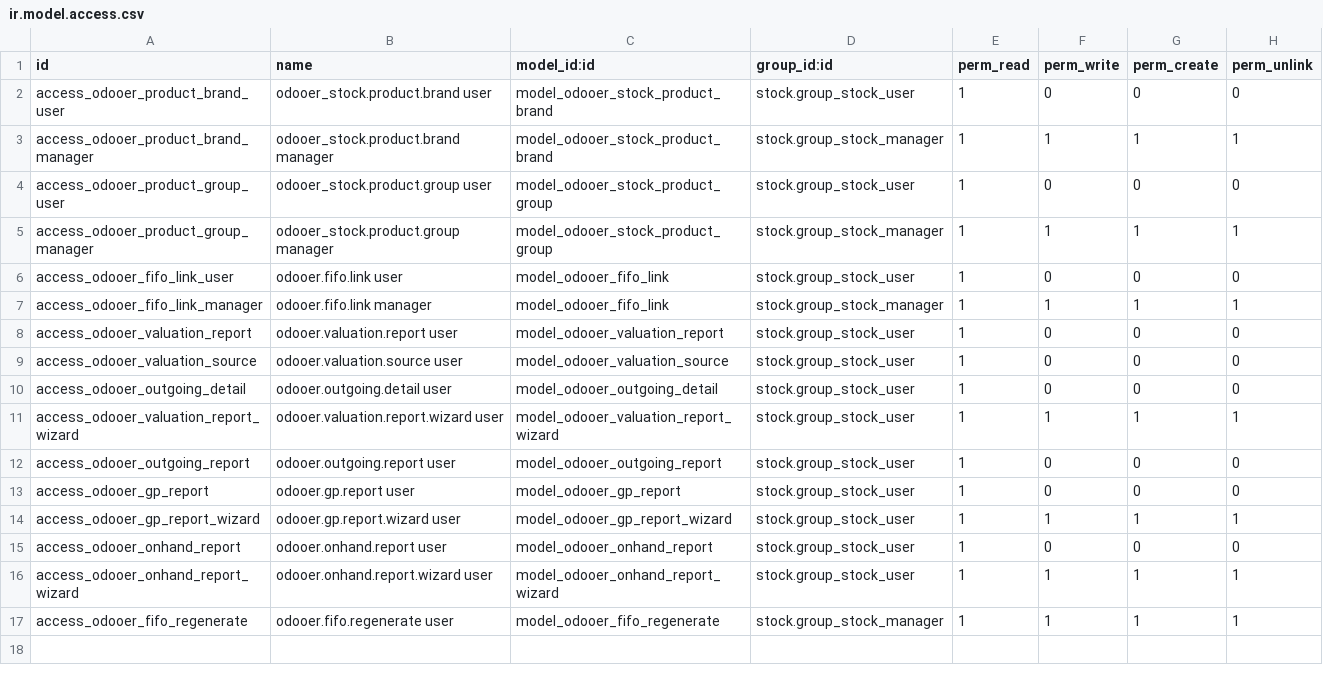
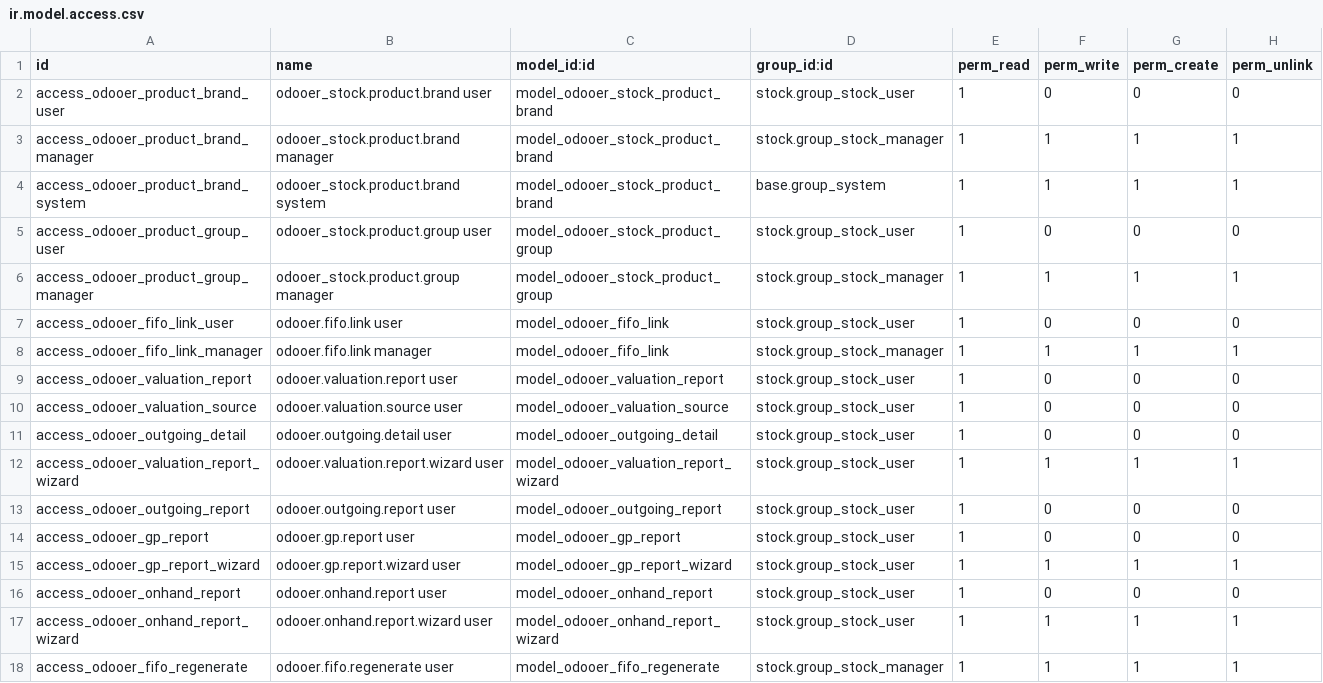
Before and after one commit to odooer-io/odooer_stock, a CSV file: security/ir.model.access.csv, drawn as a sheet.

```diff
--- a/security/ir.model.access.csv
+++ b/security/ir.model.access.csv
@@ -3,2 +3,3 @@ access_odooer_product_brand_user,odooer_stock.product.brand user,model_odooer_st
 access_odooer_product_brand_manager,odooer_stock.product.brand manager,model_odooer_stock_product_brand,stock.group_stock_manager,1,1,1,1
+access_odooer_product_brand_system,odooer_stock.product.brand system,model_odooer_stock_product_brand,base.group_system,1,1,1,1
 access_odooer_product_group_user,odooer_stock.product.group user,model_odooer_stock_product_group,stock.group_stock_user,1,0,0,0
```
Also changed, not shown: 2 other files.
